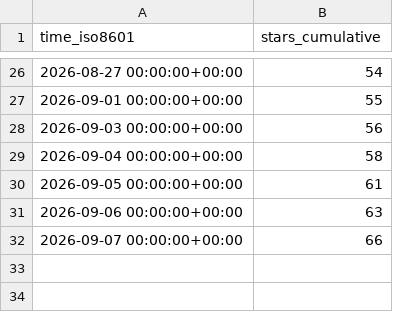
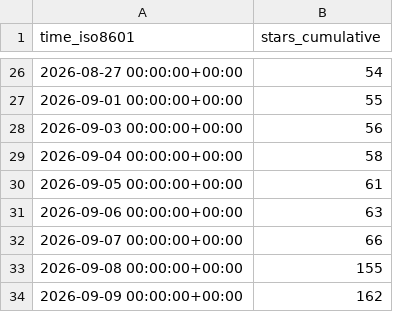
Before and after one commit to chouhanindustries/copperhead-site, a CSV file: chouhanindustries/copperhead/ghrs-data/stargazers.csv, drawn as a sheet; only a part is shown, gaps mark what is left out; the diff names each change by its address in the sheet, - before the commit and + after, or states it on an @@ line.

```diff
--- a/chouhanindustries/copperhead/ghrs-data/stargazers.csv
+++ b/chouhanindustries/copperhead/ghrs-data/stargazers.csv
+row 33: 2026-09-08 00:00:00+00:00 | 155
+row 34: 2026-09-09 00:00:00+00:00 | 162
```
Also changed, not shown: chouhanindustries/copperhead/ghrs-data/forks.csv.
